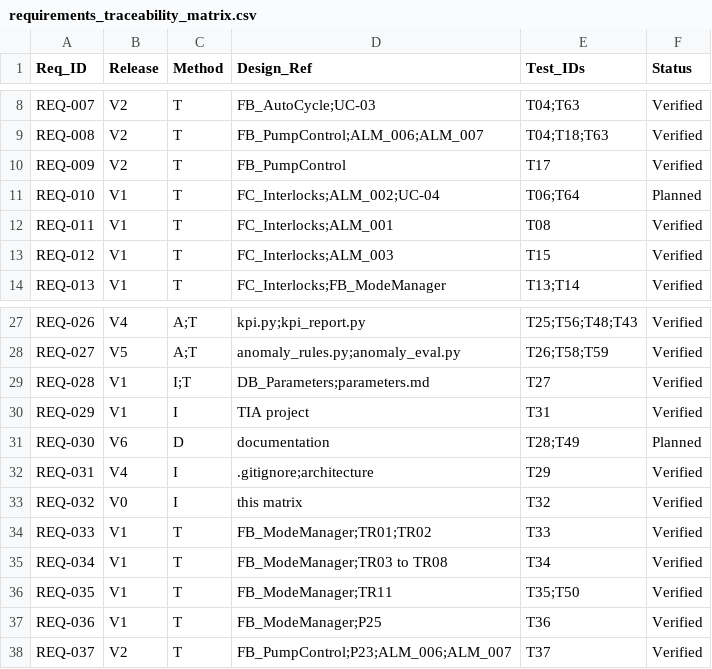
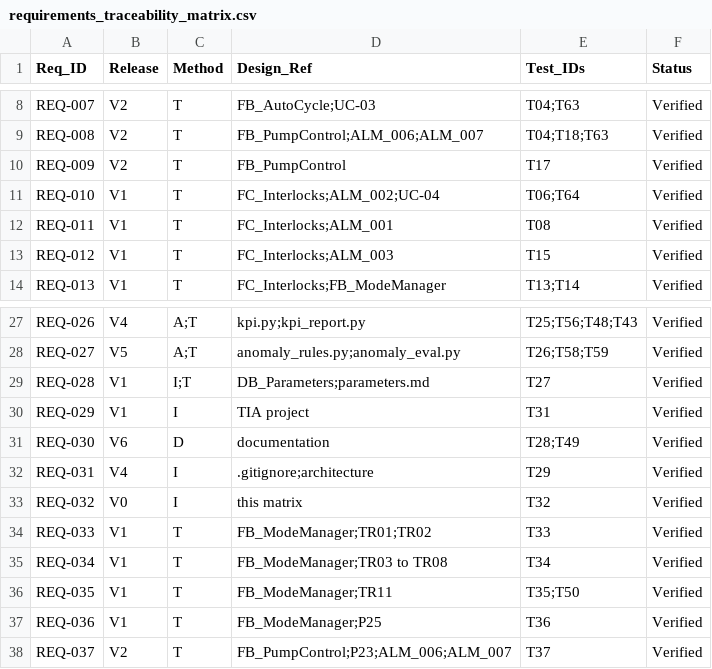
Before and after one commit to HoraEmbedded/smart-pumping-station, a CSV file: 01_requirements/requirements_traceability_matrix.csv, drawn as a sheet; only a part is shown, gaps mark what is left out.

Commit message:
fix: exclude helper SCL blocks from code_conventions check and update traceability

```diff
--- a/01_requirements/requirements_traceability_matrix.csv
+++ b/01_requirements/requirements_traceability_matrix.csv
@@ -10,3 +10,3 @@ REQ-008,V2,T,FB_PumpControl;ALM_006;ALM_007,T04;T18;T63,Verified
 REQ-009,V2,T,FB_PumpControl,T17,Verified
-REQ-010,V1,T,FC_Interlocks;ALM_002;UC-04,T06;T64,Planned
+REQ-010,V1,T,FC_Interlocks;ALM_002;UC-04,T06;T64,Verified
 REQ-011,V1,T,FC_Interlocks;ALM_001,T08,Verified
@@ -30,3 +30,3 @@ REQ-028,V1,I;T,DB_Parameters;parameters.md,T27,Verified
 REQ-029,V1,I,TIA project,T31,Verified
-REQ-030,V6,D,documentation,T28;T49,Planned
+REQ-030,V6,D,documentation,T28;T49,Verified
 REQ-031,V4,I,.gitignore;architecture,T29,Verified
```
Also changed, not shown: 1 other file.
